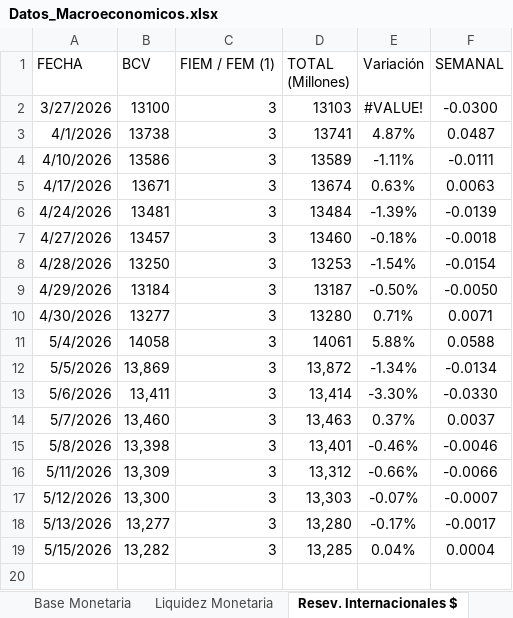
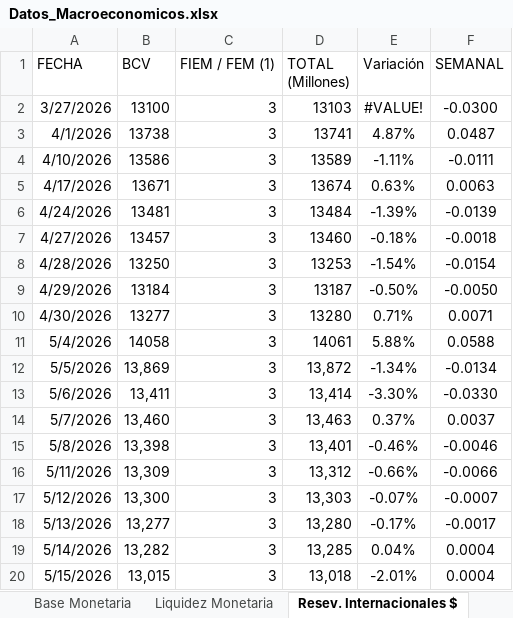
Before and after one commit to bfauairmonitor/Monitor-Nacional, an Excel workbook: Datos_Macroeconomicos.xlsx, sheet Resev. Internacionales $, drawn as a sheet; values as stored, in another font and other column widths than the file's, no borders; addresses are those after the commit; the diff names each change by its address in the sheet, - before the commit and + after, or states it on an @@ line.

```diff
--- a/Datos_Macroeconomicos.xlsx (sheet Resev. Internacionales $)
+++ b/Datos_Macroeconomicos.xlsx (sheet Resev. Internacionales $)
+row 19: 5/14/2026 | 13,282 | 3 | 13,285 | 0.04% | 0.0004
-B20 (BCV): 13,282
+B20 (BCV): 13,015
-D20 (TOTAL (Millones)): 13,285
+D20 (TOTAL (Millones)): 13,018
-E20 (Variación): 0.04%
+E20 (Variación): -2.01%
```
Also changed, not shown: sheet Reservas Bancarias Excedentari, sheet Tasa Overnight Diaria, formulas that keep their value.
